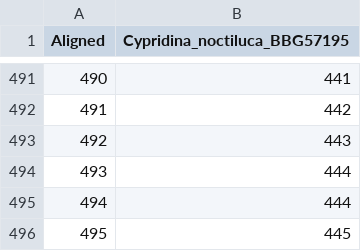
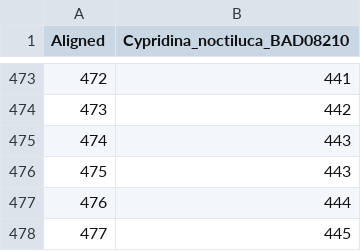
Before and after one commit to ostratodd/Cypridinidae_Emission, a CSV file: LuciferaseTree_dNds/results/CypSites.csv, drawn as a sheet; only a part is shown, gaps mark what is left out; removed rows and columns are numbered as before the commit, all else as after; the diff covers the shown part only; the diff names each change by its address in the sheet, - before the commit and + after, or states it on an @@ line.

```diff
--- a/LuciferaseTree_dNds/results/CypSites.csv
+++ b/LuciferaseTree_dNds/results/CypSites.csv
-B1: Cypridina_noctiluca_BBG57195
+B1: Cypridina_noctiluca_BAD08210
@@ column A (Aligned) renumbered from row 2 down @@
-row 494: 493 | 444
+row 476: 475 | 443
```
Also changed, not shown: 18 removed rows elsewhere in this file, LuciferaseTree_dNds/results/combined_aa.csv, LuciferaseTree_dNds/results/hyphy/lucclade.meme.csv, 26 other files.
